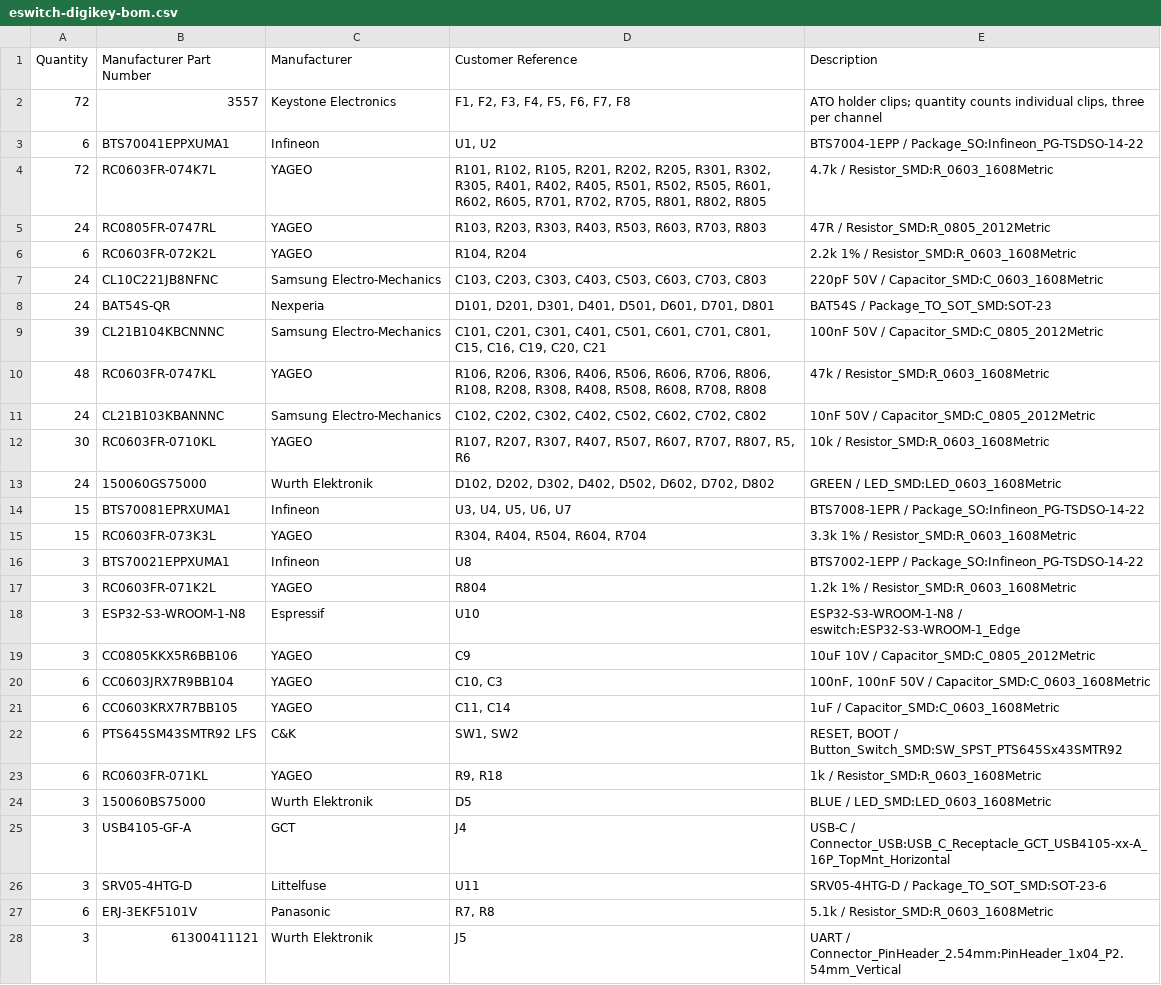
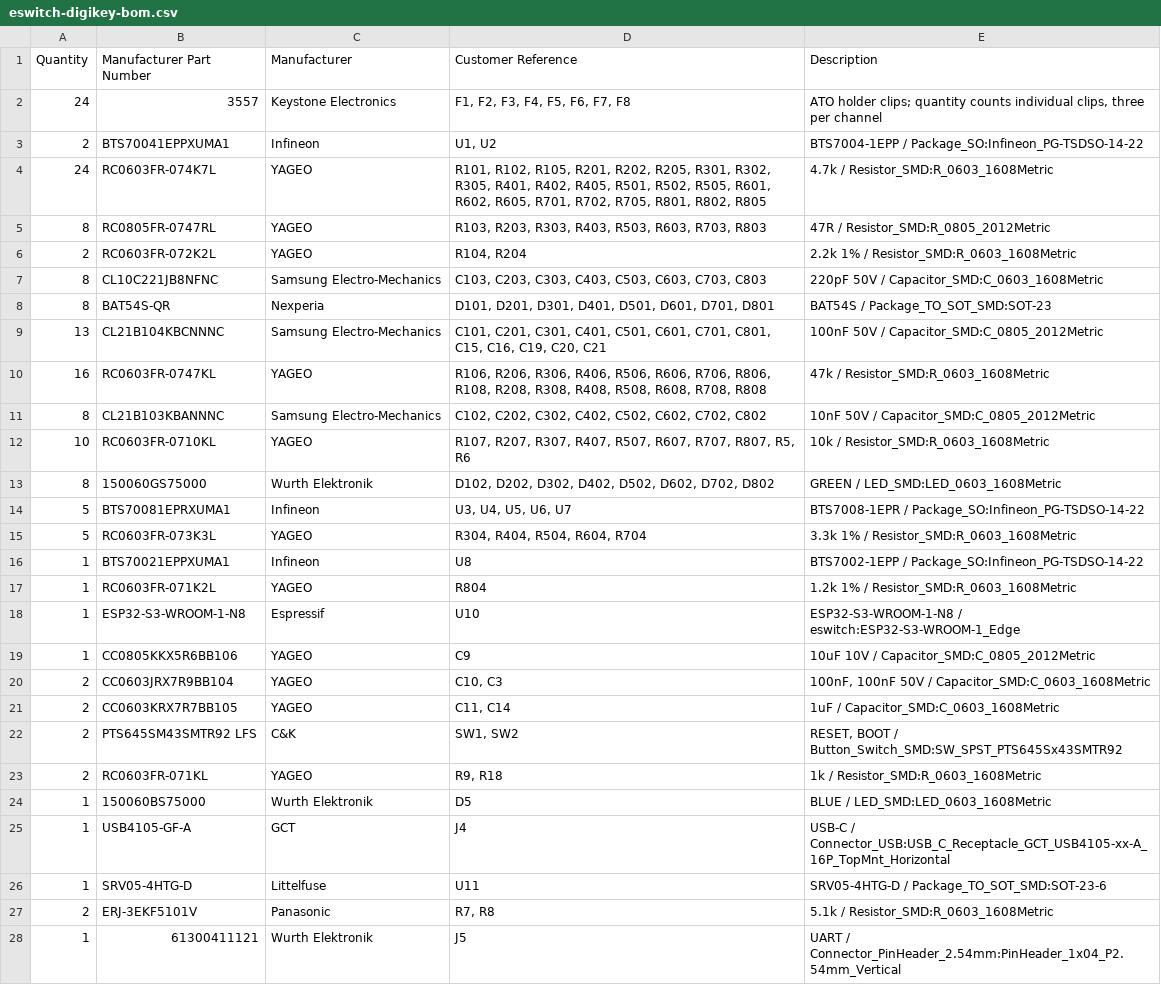
Before and after one commit to dpeckham/eswitch, a CSV file: fab/digikey/eswitch-digikey-bom.csv, drawn as a sheet; only a part is shown; the diff covers the shown part only.

Commit message:
Publish DigiKey BOM quantities per board
Keep ordering multiples with the purchaser. Generate one-module quantities, clarify assembly and package notes, and refresh the verified prototype package without changing the circuit or fitted parts.

```diff
--- a/fab/digikey/eswitch-digikey-bom.csv
+++ b/fab/digikey/eswitch-digikey-bom.csv
@@ -1,28 +1,28 @@
 Quantity,Manufacturer Part Number,Manufacturer,Customer Reference,Description
-72,3557,Keystone Electronics,"F1, F2, F3, F4, F5, F6, F7, F8","ATO holder clips; quantity counts individual clips, three per channel"
-6,BTS70041EPPXUMA1,Infineon,"U1, U2",BTS7004-1EPP / Package_SO:Infineon_PG-TSDSO-14-22
-72,RC0603FR-074K7L,YAGEO,"R101, R102, R105, R201, R202, R205, R301, R302, R305, R401, R402, R405, R501, R502, R505, R601, R602, R605, R701, R702, R705, R801, R802, R805",4.7k / Resistor_SMD:R_0603_1608Metric
-24,RC0805FR-0747RL,YAGEO,"R103, R203, R303, R403, R503, R603, R703, R803",47R / Resistor_SMD:R_0805_2012Metric
-6,RC0603FR-072K2L,YAGEO,"R104, R204",2.2k 1% / Resistor_SMD:R_0603_1608Metric
-24,CL10C221JB8NFNC,Samsung Electro-Mechanics,"C103, C203, C303, C403, C503, C603, C703, C803",220pF 50V / Capacitor_SMD:C_0603_1608Metric
-24,BAT54S-QR,Nexperia,"D101, D201, D301, D401, D501, D601, D701, D801",BAT54S / Package_TO_SOT_SMD:SOT-23
-39,CL21B104KBCNNNC,Samsung Electro-Mechanics,"C101, C201, C301, C401, C501, C601, C701, C801, C15, C16, C19, C20, C21",100nF 50V / Capacitor_SMD:C_0805_2012Metric
-48,RC0603FR-0747KL,YAGEO,"R106, R206, R306, R406, R506, R606, R706, R806, R108, R208, R308, R408, R508, R608, R708, R808",47k / Resistor_SMD:R_0603_1608Metric
-24,CL21B103KBANNNC,Samsung Electro-Mechanics,"C102, C202, C302, C402, C502, C602, C702, C802",10nF 50V / Capacitor_SMD:C_0805_2012Metric
-30,RC0603FR-0710KL,YAGEO,"R107, R207, R307, R407, R507, R607, R707, R807, R5, R6",10k / Resistor_SMD:R_0603_1608Metric
-24,150060GS75000,Wurth Elektronik,"D102, D202, D302, D402, D502, D602, D702, D802",GREEN / LED_SMD:LED_0603_1608Metric
-15,BTS70081EPRXUMA1,Infineon,"U3, U4, U5, U6, U7",BTS7008-1EPR / Package_SO:Infineon_PG-TSDSO-14-22
-15,RC0603FR-073K3L,YAGEO,"R304, R404, R504, R604, R704",3.3k 1% / Resistor_SMD:R_0603_1608Metric
-3,BTS70021EPPXUMA1,Infineon,U8,BTS7002-1EPP / Package_SO:Infineon_PG-TSDSO-14-22
-3,RC0603FR-071K2L,YAGEO,R804,1.2k 1% / Resistor_SMD:R_0603_1608Metric
-3,ESP32-S3-WROOM-1-N8,Espressif,U10,ESP32-S3-WROOM-1-N8 / eswitch:ESP32-S3-WROOM-1_Edge
-3,CC0805KKX5R6BB106,YAGEO,C9,10uF 10V / Capacitor_SMD:C_0805_2012Metric
-6,CC0603JRX7R9BB104,YAGEO,"C10, C3","100nF, 100nF 50V / Capacitor_SMD:C_0603_1608Metric"
-6,CC0603KRX7R7BB105,YAGEO,"C11, C14",1uF / Capacitor_SMD:C_0603_1608Metric
-6,PTS645SM43SMTR92 LFS,C&K,"SW1, SW2","RESET, BOOT / Button_Switch_SMD:SW_SPST_PTS645Sx43SMTR92"
-6,RC0603FR-071KL,YAGEO,"R9, R18",1k / Resistor_SMD:R_0603_1608Metric
-3,150060BS75000,Wurth Elektronik,D5,BLUE / LED_SMD:LED_0603_1608Metric
-3,USB4105-GF-A,GCT,J4,USB-C / Connector_USB:USB_C_Receptacle_GCT_USB4105-xx-A_16P_TopMnt_Horizontal
-3,SRV05-4HTG-D,Littelfuse,U11,SRV05-4HTG-D / Package_TO_SOT_SMD:SOT-23-6
-6,ERJ-3EKF5101V,Panasonic,"R7, R8",5.1k / Resistor_SMD:R_0603_1608Metric
-3,61300411121,Wurth Elektronik,J5,UART / Connector_PinHeader_2.54mm:PinHeader_1x04_P2.54mm_Vertical
+24,3557,Keystone Electronics,"F1, F2, F3, F4, F5, F6, F7, F8","ATO holder clips; quantity counts individual clips, three per channel"
+2,BTS70041EPPXUMA1,Infineon,"U1, U2",BTS7004-1EPP / Package_SO:Infineon_PG-TSDSO-14-22
+24,RC0603FR-074K7L,YAGEO,"R101, R102, R105, R201, R202, R205, R301, R302, R305, R401, R402, R405, R501, R502, R505, R601, R602, R605, R701, R702, R705, R801, R802, R805",4.7k / Resistor_SMD:R_0603_1608Metric
+8,RC0805FR-0747RL,YAGEO,"R103, R203, R303, R403, R503, R603, R703, R803",47R / Resistor_SMD:R_0805_2012Metric
+2,RC0603FR-072K2L,YAGEO,"R104, R204",2.2k 1% / Resistor_SMD:R_0603_1608Metric
+8,CL10C221JB8NFNC,Samsung Electro-Mechanics,"C103, C203, C303, C403, C503, C603, C703, C803",220pF 50V / Capacitor_SMD:C_0603_1608Metric
+8,BAT54S-QR,Nexperia,"D101, D201, D301, D401, D501, D601, D701, D801",BAT54S / Package_TO_SOT_SMD:SOT-23
+13,CL21B104KBCNNNC,Samsung Electro-Mechanics,"C101, C201, C301, C401, C501, C601, C701, C801, C15, C16, C19, C20, C21",100nF 50V / Capacitor_SMD:C_0805_2012Metric
+16,RC0603FR-0747KL,YAGEO,"R106, R206, R306, R406, R506, R606, R706, R806, R108, R208, R308, R408, R508, R608, R708, R808",47k / Resistor_SMD:R_0603_1608Metric
+8,CL21B103KBANNNC,Samsung Electro-Mechanics,"C102, C202, C302, C402, C502, C602, C702, C802",10nF 50V / Capacitor_SMD:C_0805_2012Metric
+10,RC0603FR-0710KL,YAGEO,"R107, R207, R307, R407, R507, R607, R707, R807, R5, R6",10k / Resistor_SMD:R_0603_1608Metric
+8,150060GS75000,Wurth Elektronik,"D102, D202, D302, D402, D502, D602, D702, D802",GREEN / LED_SMD:LED_0603_1608Metric
+5,BTS70081EPRXUMA1,Infineon,"U3, U4, U5, U6, U7",BTS7008-1EPR / Package_SO:Infineon_PG-TSDSO-14-22
+5,RC0603FR-073K3L,YAGEO,"R304, R404, R504, R604, R704",3.3k 1% / Resistor_SMD:R_0603_1608Metric
+1,BTS70021EPPXUMA1,Infineon,U8,BTS7002-1EPP / Package_SO:Infineon_PG-TSDSO-14-22
+1,RC0603FR-071K2L,YAGEO,R804,1.2k 1% / Resistor_SMD:R_0603_1608Metric
+1,ESP32-S3-WROOM-1-N8,Espressif,U10,ESP32-S3-WROOM-1-N8 / eswitch:ESP32-S3-WROOM-1_Edge
+1,CC0805KKX5R6BB106,YAGEO,C9,10uF 10V / Capacitor_SMD:C_0805_2012Metric
+2,CC0603JRX7R9BB104,YAGEO,"C10, C3","100nF, 100nF 50V / Capacitor_SMD:C_0603_1608Metric"
+2,CC0603KRX7R7BB105,YAGEO,"C11, C14",1uF / Capacitor_SMD:C_0603_1608Metric
+2,PTS645SM43SMTR92 LFS,C&K,"SW1, SW2","RESET, BOOT / Button_Switch_SMD:SW_SPST_PTS645Sx43SMTR92"
+2,RC0603FR-071KL,YAGEO,"R9, R18",1k / Resistor_SMD:R_0603_1608Metric
+1,150060BS75000,Wurth Elektronik,D5,BLUE / LED_SMD:LED_0603_1608Metric
+1,USB4105-GF-A,GCT,J4,USB-C / Connector_USB:USB_C_Receptacle_GCT_USB4105-xx-A_16P_TopMnt_Horizontal
+1,SRV05-4HTG-D,Littelfuse,U11,SRV05-4HTG-D / Package_TO_SOT_SMD:SOT-23-6
+2,ERJ-3EKF5101V,Panasonic,"R7, R8",5.1k / Resistor_SMD:R_0603_1608Metric
+1,61300411121,Wurth Elektronik,J5,UART / Connector_PinHeader_2.54mm:PinHeader_1x04_P2.54mm_Vertical
```
Also changed, not shown: 28 edited cells elsewhere in this file, fab/digikey/stock-audit.csv, 29 other files.
